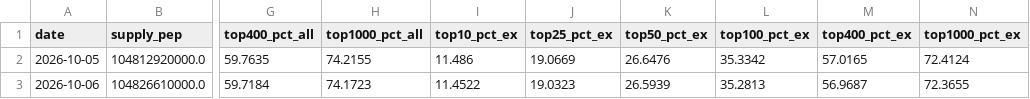
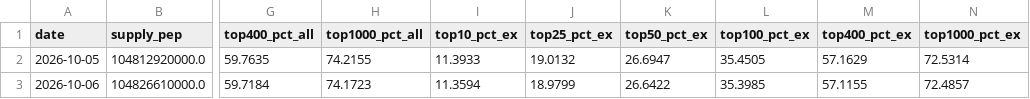
Before and after one commit to PepecoinHub/pepecoinhub.github.io, a CSV file: docs/data/shares.csv, drawn as a sheet; only a part is shown, gaps mark what is left out; the diff names each change by its address in the sheet, - before the commit and + after, or states it on an @@ line.

```diff
--- a/docs/data/shares.csv
+++ b/docs/data/shares.csv
-I2 (top10_pct_ex): 11.486
+I2 (top10_pct_ex): 11.3933
-J2 (top25_pct_ex): 19.0669
+J2 (top25_pct_ex): 19.0132
-K2 (top50_pct_ex): 26.6476
+K2 (top50_pct_ex): 26.6947
-L2 (top100_pct_ex): 35.3342
+L2 (top100_pct_ex): 35.4505
-M2 (top400_pct_ex): 57.0165
+M2 (top400_pct_ex): 57.1629
-N2 (top1000_pct_ex): 72.4124
+N2 (top1000_pct_ex): 72.5314
-I3 (top10_pct_ex): 11.4522
+I3 (top10_pct_ex): 11.3594
-J3 (top25_pct_ex): 19.0323
+J3 (top25_pct_ex): 18.9799
-K3 (top50_pct_ex): 26.5939
+K3 (top50_pct_ex): 26.6422
-L3 (top100_pct_ex): 35.2813
+L3 (top100_pct_ex): 35.3985
-M3 (top400_pct_ex): 56.9687
+M3 (top400_pct_ex): 57.1155
-N3 (top1000_pct_ex): 72.3655
+N3 (top1000_pct_ex): 72.4857
```
Also changed, not shown: 13 other files.
